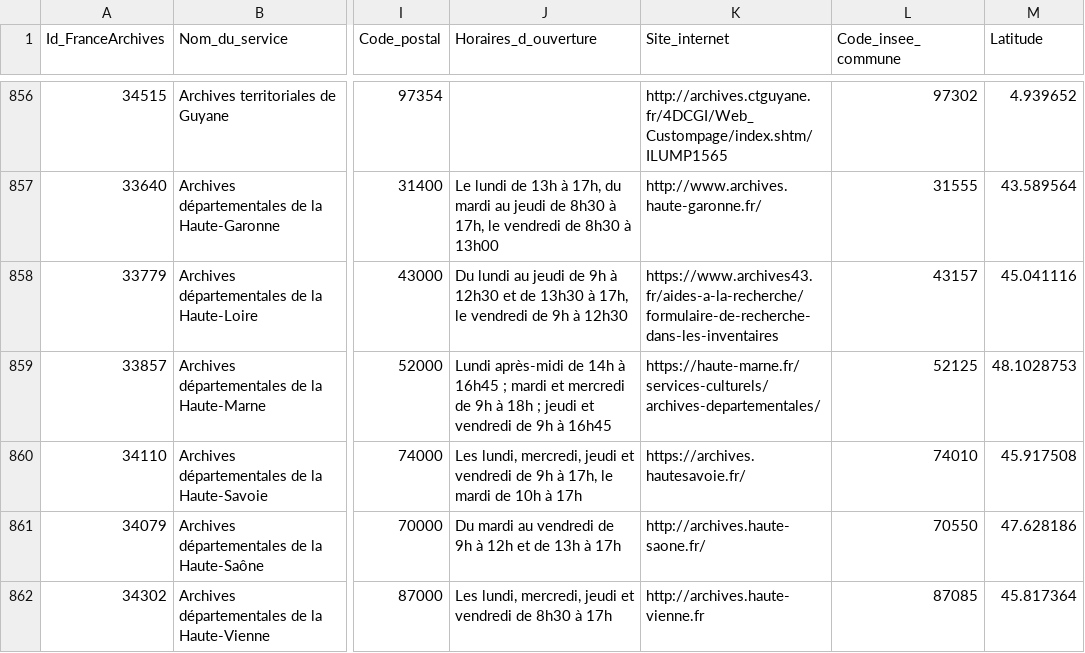
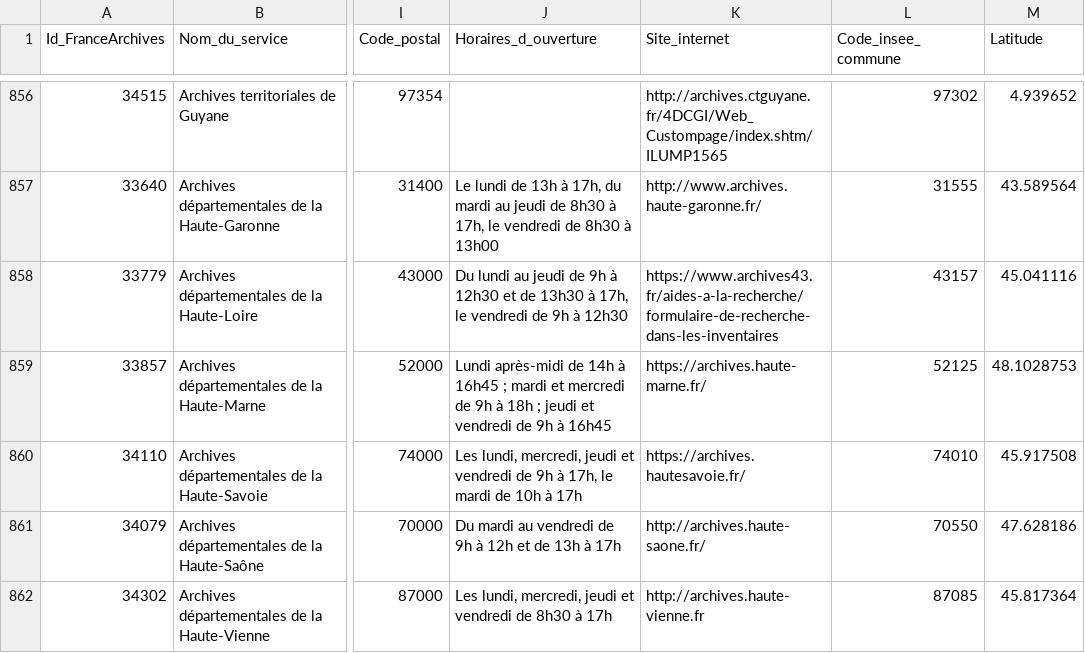
Before and after one commit to culturegouv/siaf, a CSV file: data/moisson_annuaire.csv, drawn as a sheet; only a part is shown, gaps mark what is left out; the diff names each change by its address in the sheet, - before the commit and + after, or states it on an @@ line.

```diff
--- a/data/moisson_annuaire.csv
+++ b/data/moisson_annuaire.csv
-K859 (Site_internet): https://haute-marne.fr/services-culturels/archives-departementales/
+K859 (Site_internet): https://archives.haute-marne.fr/
```
